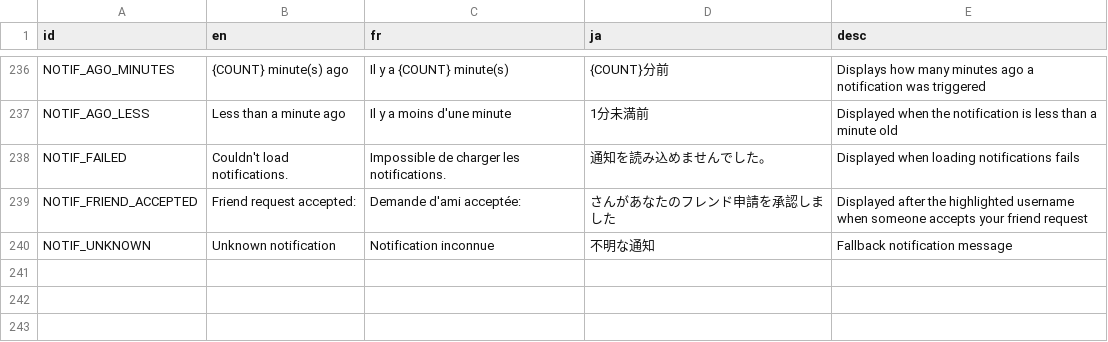
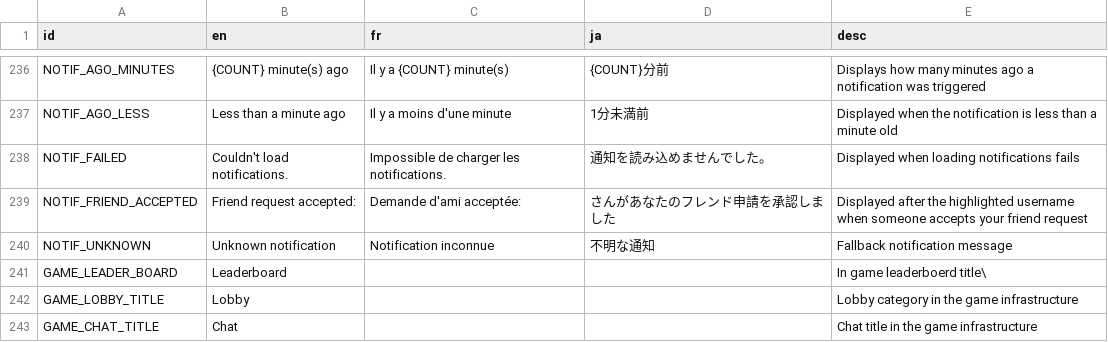
Before and after one commit to victorviterbo/Transcendance, a CSV file: services/frontend/public/localization/lang.csv, drawn as a sheet; only a part is shown, gaps mark what is left out.

Commit message:
[WORK]: Game page Base structure

```diff
--- a/services/frontend/public/localization/lang.csv
+++ b/services/frontend/public/localization/lang.csv
@@ -240 +240,4 @@ NOTIF_FRIEND_ACCEPTED,Friend request accepted:,Demande d'ami acceptée:,さん
 NOTIF_UNKNOWN,Unknown notification,Notification inconnue,不明な通知,Fallback notification message
+GAME_LEADER_BOARD,Leaderboard,,,In game leaderboerd title\
+GAME_LOBBY_TITLE,Lobby,,,Lobby category in the game infrastructure
+GAME_CHAT_TITLE,Chat,,,Chat title in the game infrastructure
```
Also changed, not shown: 10 other files.
